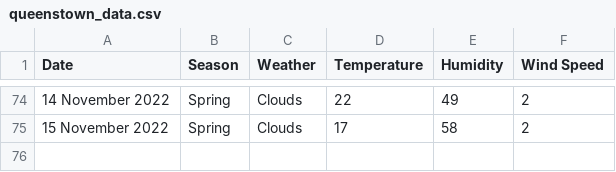
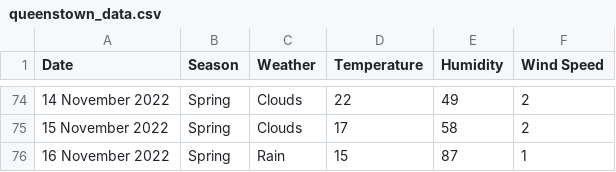
Before and after one commit to xmzboy/Async-Weather-API, a CSV file: data/queenstown_data.csv, drawn as a sheet; only a part is shown, gaps mark what is left out.

Commit message:
Update queenstown_data.csv

```diff
--- a/data/queenstown_data.csv
+++ b/data/queenstown_data.csv
@@ -75 +75,2 @@ Date;Season;Weather;Temperature;Humidity;Wind Speed
 15 November 2022;Spring;Clouds;17;58;2
+16 November 2022;Spring;Rain;15;87;1
```
